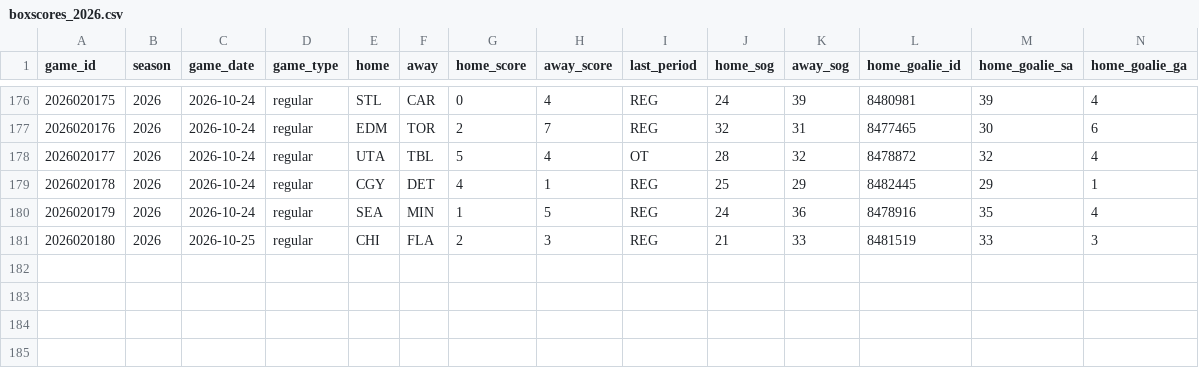
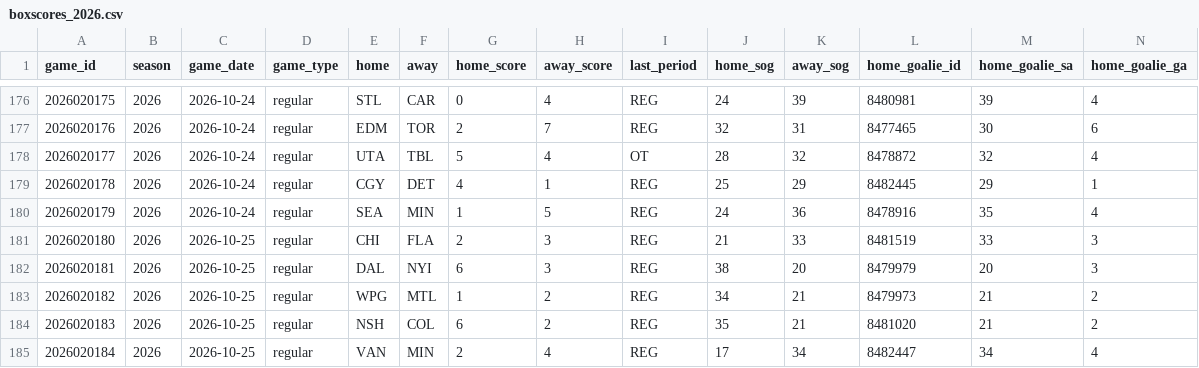
Before and after one commit to lifeisgreat07/NFL-Model-2, a CSV file: data/nhl/history/boxscores_2026.csv, drawn as a sheet; only a part is shown, gaps mark what is left out; rows hold the shown columns only; the diff names each change by its address in the sheet, - before the commit and + after, or states it on an @@ line.

```diff
--- a/data/nhl/history/boxscores_2026.csv
+++ b/data/nhl/history/boxscores_2026.csv
+row 182: 2026020181 | 2026 | 2026-10-25 | regular | DAL | NYI | 6 | 3 | REG | 38 | 20 | 8479979 | 20 | 3
+row 183: 2026020182 | 2026 | 2026-10-25 | regular | WPG | MTL | 1 | 2 | REG | 34 | 21 | 8479973 | 21 | 2
+row 184: 2026020183 | 2026 | 2026-10-25 | regular | NSH | COL | 6 | 2 | REG | 35 | 21 | 8481020 | 21 | 2
+row 185: 2026020184 | 2026 | 2026-10-25 | regular | VAN | MIN | 2 | 4 | REG | 17 | 34 | 8482447 | 34 | 4
```
Also changed, not shown: 4 other files.
